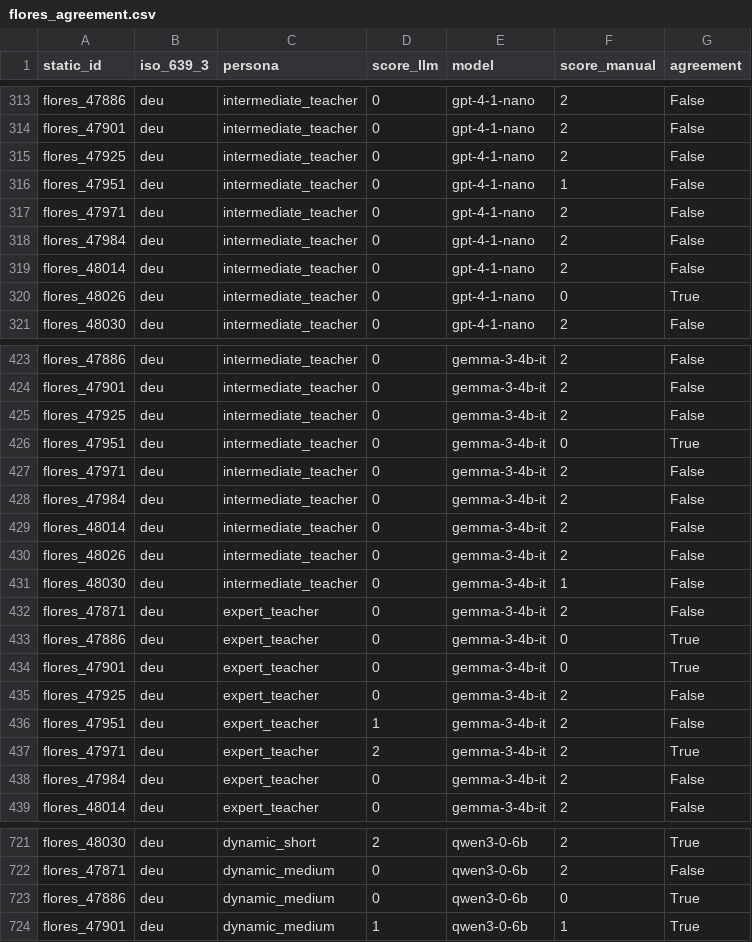
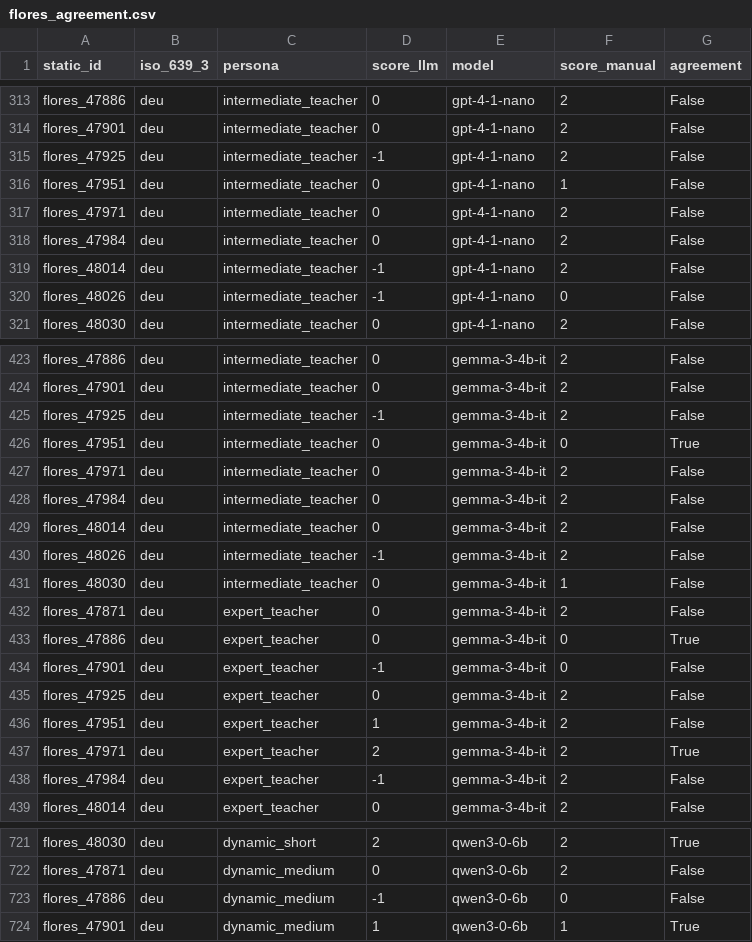
Before and after one commit to nicomu99/master-thesis, a CSV file: data/judgments/flores_agreement.csv, drawn as a sheet; only a part is shown, gaps mark what is left out; the diff covers the shown part only.

Commit message:
Create print judgment

```diff
--- a/data/judgments/flores_agreement.csv
+++ b/data/judgments/flores_agreement.csv
@@ -314,3 +314,3 @@ flores_47886,deu,intermediate_teacher,0,gpt-4-1-nano,2,False
 flores_47901,deu,intermediate_teacher,0,gpt-4-1-nano,2,False
-flores_47925,deu,intermediate_teacher,0,gpt-4-1-nano,2,False
+flores_47925,deu,intermediate_teacher,-1,gpt-4-1-nano,2,False
 flores_47951,deu,intermediate_teacher,0,gpt-4-1-nano,1,False
@@ -318,4 +318,4 @@ flores_47971,deu,intermediate_teacher,0,gpt-4-1-nano,2,False
 flores_47984,deu,intermediate_teacher,0,gpt-4-1-nano,2,False
-flores_48014,deu,intermediate_teacher,0,gpt-4-1-nano,2,False
-flores_48026,deu,intermediate_teacher,0,gpt-4-1-nano,0,True
+flores_48014,deu,intermediate_teacher,-1,gpt-4-1-nano,2,False
+flores_48026,deu,intermediate_teacher,-1,gpt-4-1-nano,0,False
 flores_48030,deu,intermediate_teacher,0,gpt-4-1-nano,2,False
@@ -424,3 +424,3 @@ flores_47886,deu,intermediate_teacher,0,gemma-3-4b-it,2,False
 flores_47901,deu,intermediate_teacher,0,gemma-3-4b-it,2,False
-flores_47925,deu,intermediate_teacher,0,gemma-3-4b-it,2,False
+flores_47925,deu,intermediate_teacher,-1,gemma-3-4b-it,2,False
 flores_47951,deu,intermediate_teacher,0,gemma-3-4b-it,0,True
@@ -429,3 +429,3 @@ flores_47984,deu,intermediate_teacher,0,gemma-3-4b-it,2,False
 flores_48014,deu,intermediate_teacher,0,gemma-3-4b-it,2,False
-flores_48026,deu,intermediate_teacher,0,gemma-3-4b-it,2,False
+flores_48026,deu,intermediate_teacher,-1,gemma-3-4b-it,2,False
 flores_48030,deu,intermediate_teacher,0,gemma-3-4b-it,1,False
@@ -433,3 +433,3 @@ flores_47871,deu,expert_teacher,0,gemma-3-4b-it,2,False
 flores_47886,deu,expert_teacher,0,gemma-3-4b-it,0,True
-flores_47901,deu,expert_teacher,0,gemma-3-4b-it,0,True
+flores_47901,deu,expert_teacher,-1,gemma-3-4b-it,0,False
 flores_47925,deu,expert_teacher,0,gemma-3-4b-it,2,False
@@ -437,3 +437,3 @@ flores_47951,deu,expert_teacher,1,gemma-3-4b-it,2,False
 flores_47971,deu,expert_teacher,2,gemma-3-4b-it,2,True
-flores_47984,deu,expert_teacher,0,gemma-3-4b-it,2,False
+flores_47984,deu,expert_teacher,-1,gemma-3-4b-it,2,False
 flores_48014,deu,expert_teacher,0,gemma-3-4b-it,2,False
@@ -722,3 +722,3 @@ flores_48030,deu,dynamic_short,2,qwen3-0-6b,2,True
 flores_47871,deu,dynamic_medium,0,qwen3-0-6b,2,False
-flores_47886,deu,dynamic_medium,0,qwen3-0-6b,0,True
+flores_47886,deu,dynamic_medium,-1,qwen3-0-6b,0,False
 flores_47901,deu,dynamic_medium,1,qwen3-0-6b,1,True
```
Also changed, not shown: 12 edited cells elsewhere in this file, 3 other files.
